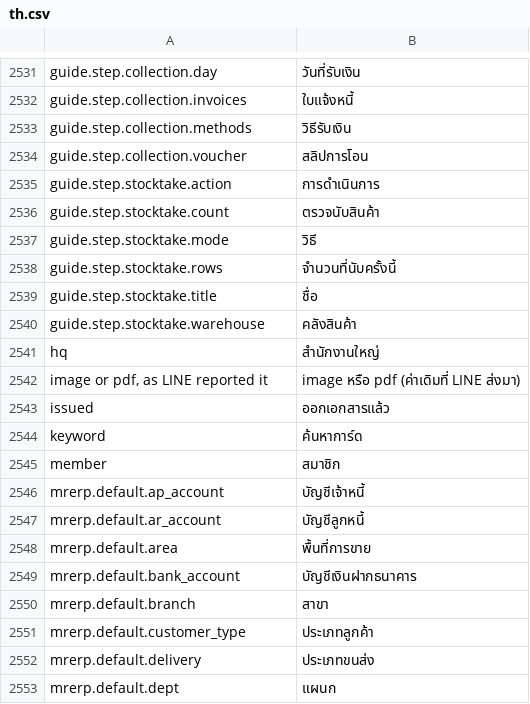
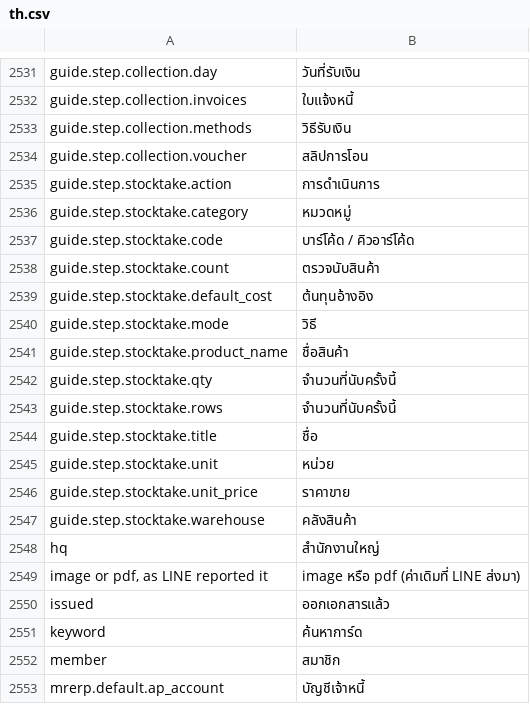
Before and after one commit to skin306152-star/pearnly, a CSV file: apps/pearnly_erp_portal/pearnly_erp_portal/translations/th.csv, drawn as a sheet; only a part is shown, gaps mark what is left out; the shorter side is filled out with more unchanged rows.

Commit message:
feat: ERP CC guided stocktake creates a product for a code the system does not have (code, name, unit, selling price, reference cost, category, then the counted quantity) through the same create-here function as the stock count page and LINE, origin recorded as this count; a code that already exists is counted on that product

```diff
--- a/apps/pearnly_erp_portal/pearnly_erp_portal/translations/th.csv
+++ b/apps/pearnly_erp_portal/pearnly_erp_portal/translations/th.csv
@@ -2535,6 +2535,13 @@ guide.step.collection.voucher,สลิปการโอน
 guide.step.stocktake.action,การดำเนินการ
+guide.step.stocktake.category,หมวดหมู่
+guide.step.stocktake.code,บาร์โค้ด / คิวอาร์โค้ด
 guide.step.stocktake.count,ตรวจนับสินค้า
+guide.step.stocktake.default_cost,ต้นทุนอ้างอิง
 guide.step.stocktake.mode,วิธี
+guide.step.stocktake.product_name,ชื่อสินค้า
+guide.step.stocktake.qty,จำนวนที่นับครั้งนี้
 guide.step.stocktake.rows,จำนวนที่นับครั้งนี้
 guide.step.stocktake.title,ชื่อ
+guide.step.stocktake.unit,หน่วย
+guide.step.stocktake.unit_price,ราคาขาย
 guide.step.stocktake.warehouse,คลังสินค้า
```
Also changed, not shown: apps/pearnly_erp_portal/pearnly_erp_portal/i18n/messages.tsv, apps/pearnly_erp_portal/pearnly_erp_portal/translations/en.csv, 5 other files.
